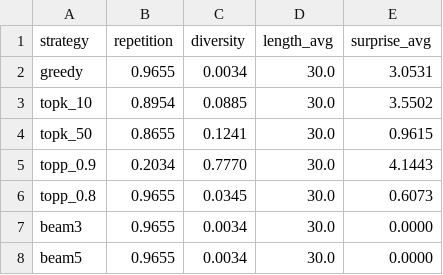
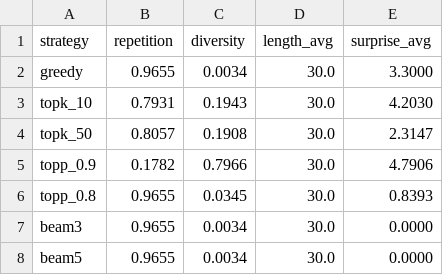
Before and after one commit to Aushzlten12/EP-NLP-TecnicasDecodificacion, a CSV file: out/metrics_decode.csv, drawn as a sheet.

```diff
--- a/out/metrics_decode.csv
+++ b/out/metrics_decode.csv
@@ -1,7 +1,7 @@
 strategy,repetition,diversity,length_avg,surprise_avg
-greedy,0.9655,0.0034,30.0,3.0531
-topk_10,0.8954,0.0885,30.0,3.5502
-topk_50,0.8655,0.1241,30.0,0.9615
-topp_0.9,0.2034,0.7770,30.0,4.1443
-topp_0.8,0.9655,0.0345,30.0,0.6073
+greedy,0.9655,0.0034,30.0,3.3000
+topk_10,0.7931,0.1943,30.0,4.2030
+topk_50,0.8057,0.1908,30.0,2.3147
+topp_0.9,0.1782,0.7966,30.0,4.7906
+topp_0.8,0.9655,0.0345,30.0,0.8393
 beam3,0.9655,0.0034,30.0,0.0000
```
Also changed, not shown: 29 other files.
